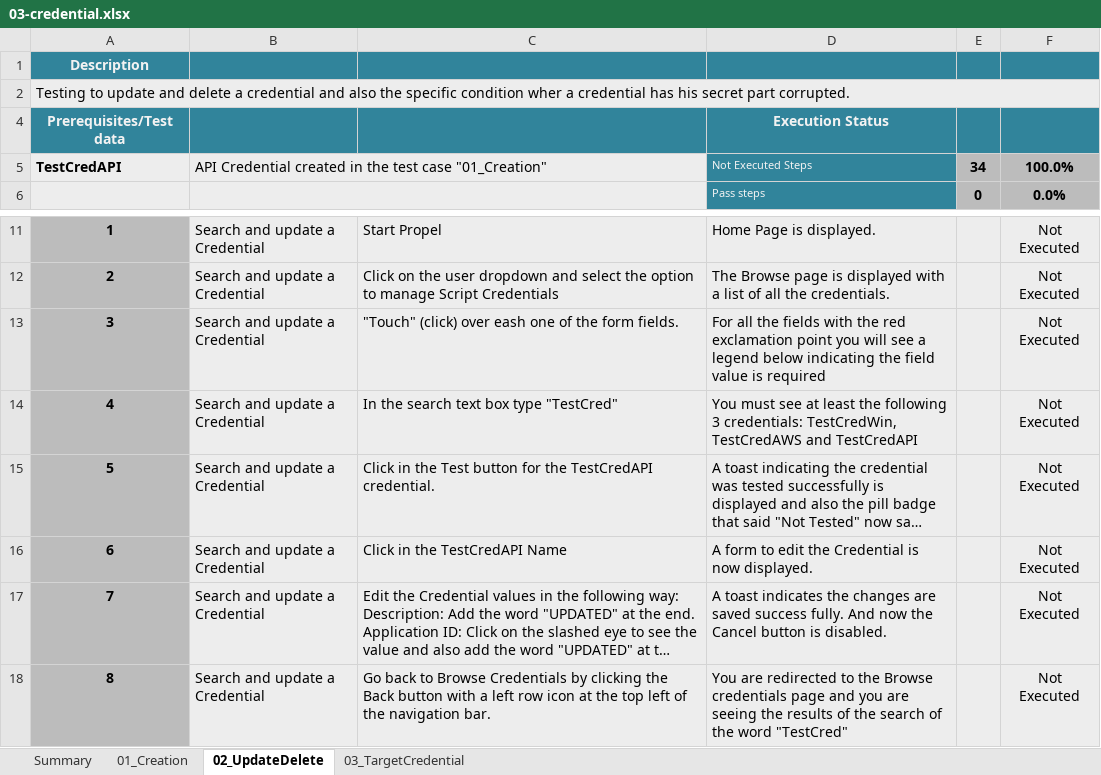
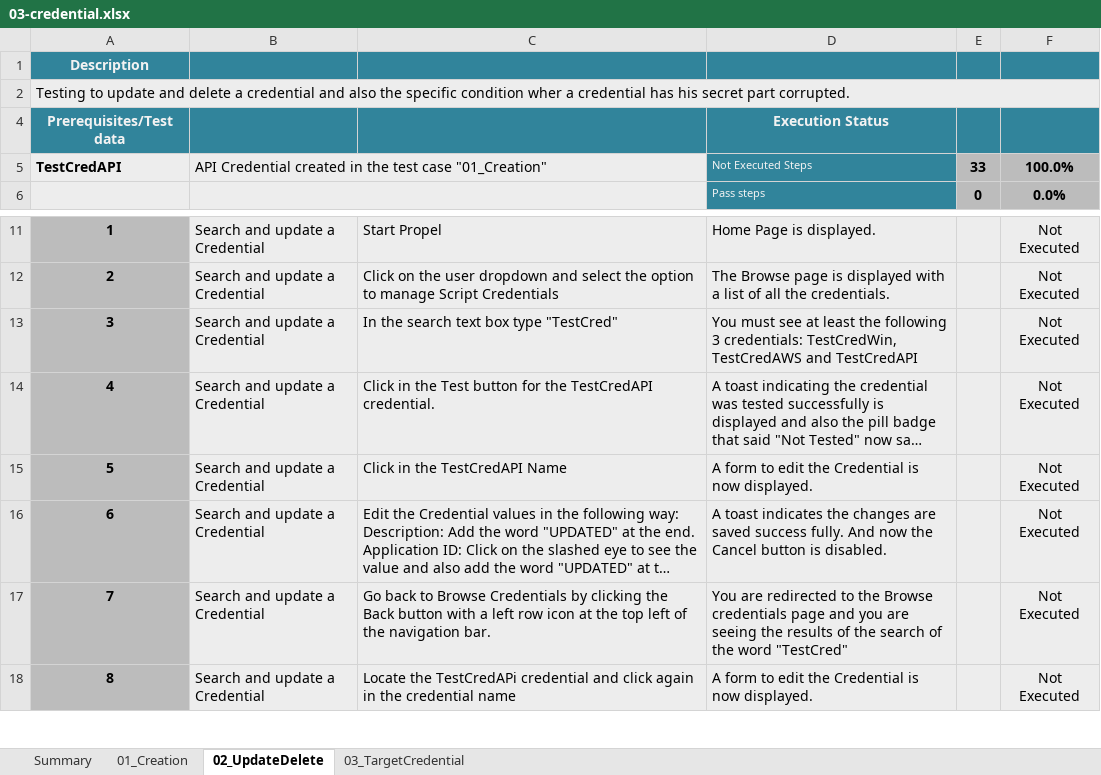
Before and after one commit to Elmosoftware/propel-api, an Excel workbook: doc/regression-test/suites/legacy-security/03-credential.xlsx, sheet 02_UpdateDelete, drawn as a sheet; only a part is shown, gaps mark what is left out; the shorter side is filled out with more unchanged rows; long unchanged cells end in …; values as stored, in another font and other column widths than the file's, no borders; conditional formats and table styles not drawn; removed rows and columns are numbered as before the commit, all else as after; the diff names each change by its address in the sheet, - before the commit and + after, or states it on an @@ line.

```diff
--- a/doc/regression-test/suites/legacy-security/03-credential.xlsx (sheet 02_UpdateDelete)
+++ b/doc/regression-test/suites/legacy-security/03-credential.xlsx (sheet 02_UpdateDelete)
-E5: 34
+E5: 33
-row 13: 3 | Search and update a Credential | "Touch" (click) over eash one of the form fields. | For all the fields with the red exclamation point you will see a legend below indicating the field value is required |  | Not Executed
@@ column A renumbered from row 13 down @@
```
Also changed, not shown: sheet 01_Creation, doc/regression-test/suites/legacy-security/04-workflow.xlsx, 4 other files.
